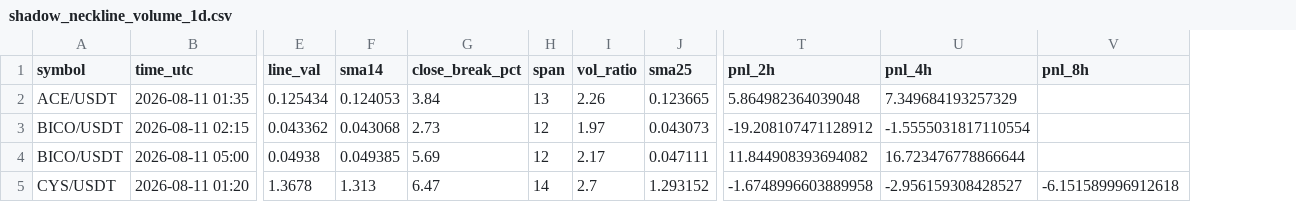
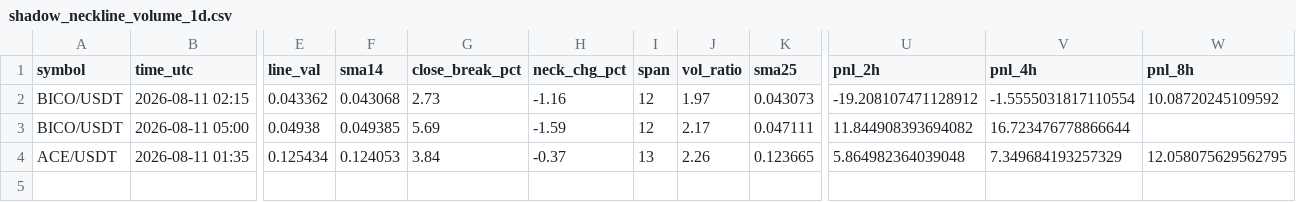
Before and after one commit to yubogoodman-droid/NQ, a CSV file: output/shadow_neckline_volume_1d.csv, drawn as a sheet; only a part is shown, gaps mark what is left out; removed rows and columns are numbered as before the commit, all else as after; rows hold the shown columns only; the diff names each change by its address in the sheet, - before the commit and + after, or states it on an @@ line.

```diff
--- a/output/shadow_neckline_volume_1d.csv
+++ b/output/shadow_neckline_volume_1d.csv
+column H (neck_chg_pct), rows 2-3: -1.16 | -1.59
-row 2: ACE/USDT | 2026-08-11 01:35 | 0.125434 | 0.124053 | 3.84 | 13 | 2.26 | 0.123665 | 5.864982364039048 | 7.349684193257329
-W2 (pnl_8h): (empty)
+W2 (pnl_8h): 10.08720245109592
-row 5: CYS/USDT | 2026-08-11 01:20 | 1.3678 | 1.313 | 6.47 | 14 | 2.7 | 1.293152 | -1.6748996603889958 | -2.956159308428527 | -6.151589996912618
+row 4: ACE/USDT | 2026-08-11 01:35 | 0.125434 | 0.124053 | 3.84 | -0.37 | 13 | 2.26 | 0.123665 | 5.864982364039048 | 7.349684193257329 | 12.058075629562795
```
Also changed, not shown: output/shadow_neckline_raw_20260811.csv, output/shadow_neckline_volume2_20260811.csv, 35 other files.
